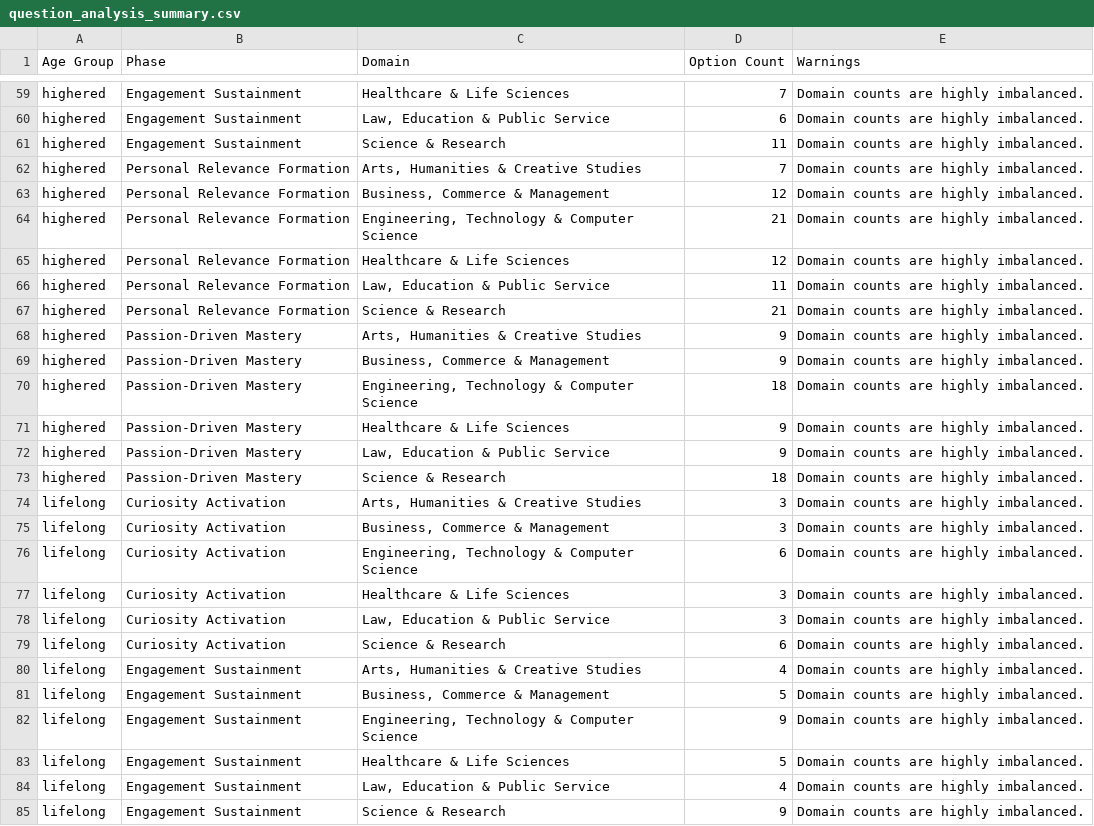
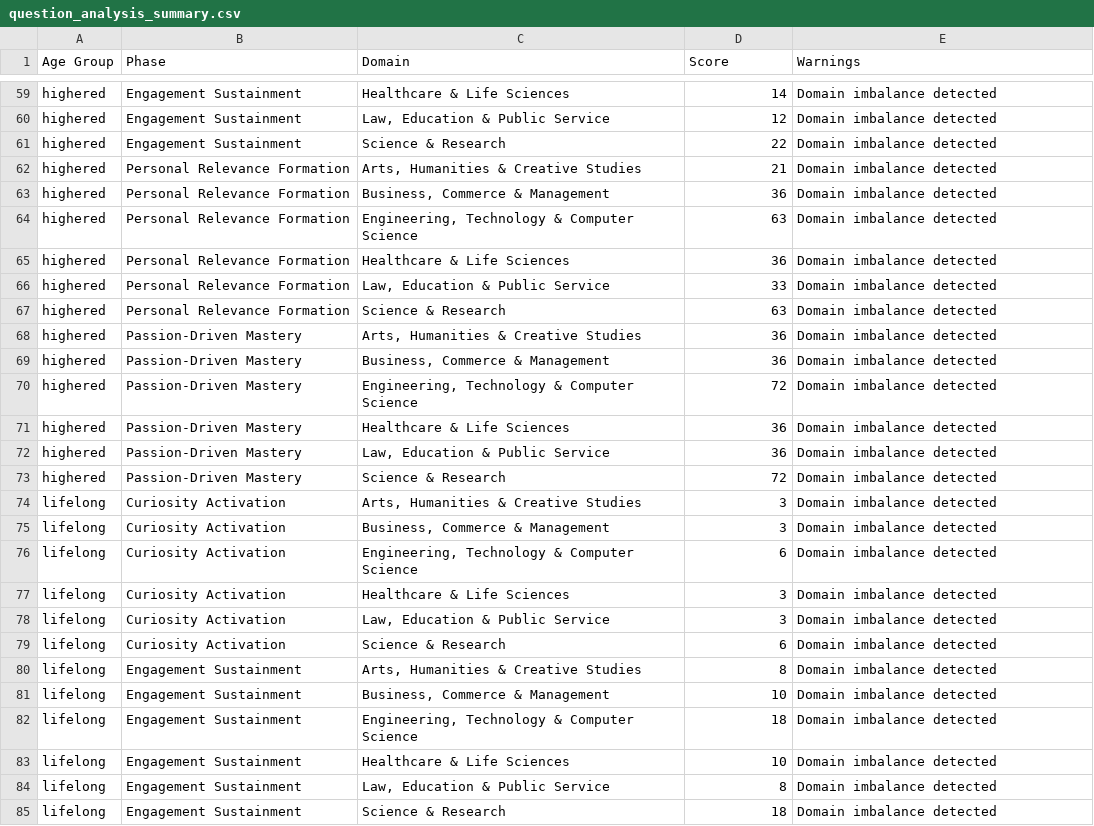
Before and after one commit to RahulM-3/4-Phase-Interest-Prediction, a CSV file: questions/summary/question_analysis_summary.csv, drawn as a sheet; only a part is shown, gaps mark what is left out; the diff covers the shown part only; the diff names each change by its address in the sheet, - before the commit and + after, or states it on an @@ line.

```diff
--- a/questions/summary/question_analysis_summary.csv
+++ b/questions/summary/question_analysis_summary.csv
-D1: Option Count
+D1: Score
-D59 (Score): 7
+D59 (Score): 14
-E59:E85 (Warnings): Domain counts are highly imbalanced.
+E59:E85 (Warnings): Domain imbalance detected
-D60 (Score): 6
+D60 (Score): 12
-D61 (Score): 11
+D61 (Score): 22
-D62 (Score): 7
+D62 (Score): 21
-D63 (Score): 12
+D63 (Score): 36
-D64 (Score): 21
+D64 (Score): 63
-D65 (Score): 12
+D65 (Score): 36
-D66 (Score): 11
+D66 (Score): 33
-D67 (Score): 21
+D67 (Score): 63
-D68:D69 (Score): 9
+D68:D69 (Score): 36
-D70 (Score): 18
+D70 (Score): 72
-D71:D72 (Score): 9
+D71:D72 (Score): 36
-D73 (Score): 18
+D73 (Score): 72
-D80 (Score): 4
+D80 (Score): 8
-D81 (Score): 5
+D81 (Score): 10
-D82 (Score): 9
+D82 (Score): 18
-D83 (Score): 5
+D83 (Score): 10
-D84 (Score): 4
+D84 (Score): 8
-D85 (Score): 9
+D85 (Score): 18
```
Also changed, not shown: 72 edited cells elsewhere in this file, 13 other files.
